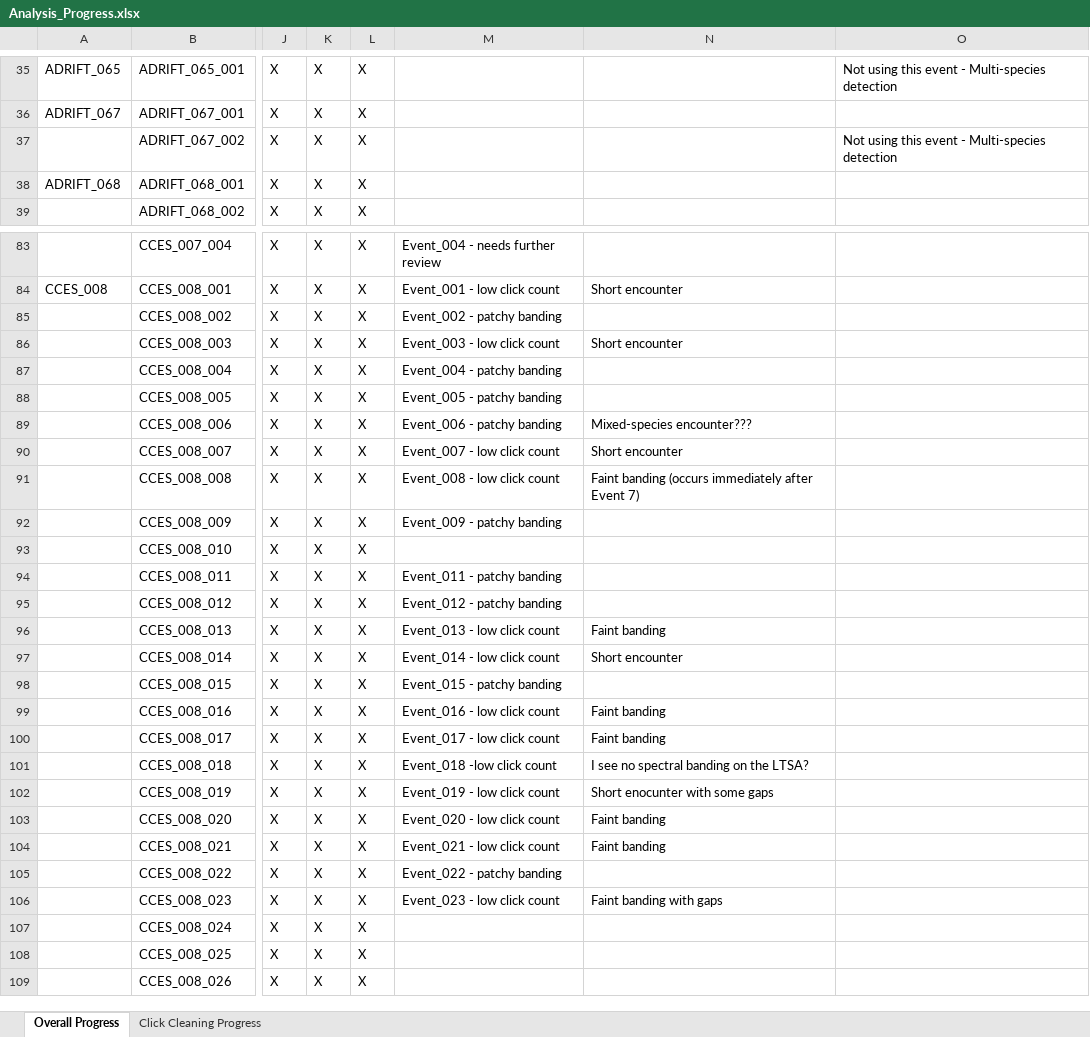
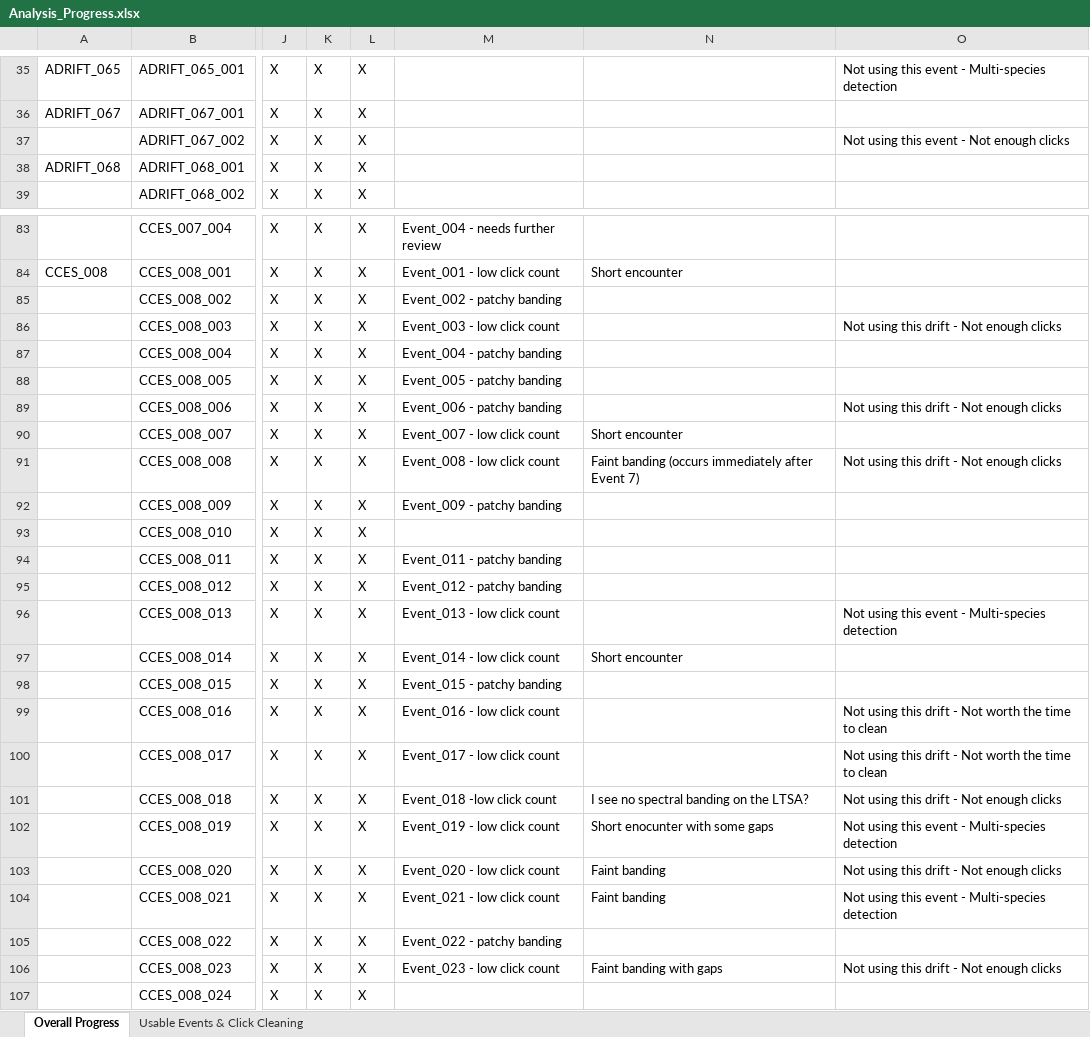
Before and after one commit to asimonis/Rissos_Geographic_Variation, an Excel workbook: Analysis_Progress.xlsx, sheet Overall Progress, drawn as a sheet; only a part is shown, gaps mark what is left out; the shorter side is filled out with more unchanged rows; values as stored, in another font and other column widths than the file's, no cell formats; the diff names each change by its address in the sheet, - before the commit and + after, or states it on an @@ line.

Commit message:
Updates to Analysis Progress

```diff
--- a/Analysis_Progress.xlsx (sheet Overall Progress)
+++ b/Analysis_Progress.xlsx (sheet Overall Progress)
-sheet tab: Click Cleaning Progress
+sheet tab: Usable Events & Click Cleaning
-O37: Not using this event - Multi-species detection
+O37: Not using this event - Not enough clicks
-N86: Short encounter
+N86: (empty)
-O86: (empty)
+O86: Not using this drift - Not enough clicks
-N89: Mixed-species encounter???
+N89: (empty)
-O89: (empty)
+O89: Not using this drift - Not enough clicks
-O91: (empty)
+O91: Not using this drift - Not enough clicks
-N96: Faint banding
+N96: (empty)
-O96: (empty)
+O96: Not using this event - Multi-species detection
-N99:N100: Faint banding
+N99:N100: (empty)
-O99:O100: (empty)
+O99:O100: Not using this drift - Not worth the time to clean
-O101: (empty)
+O101: Not using this drift - Not enough clicks
-O102: (empty)
+O102: Not using this event - Multi-species detection
-O103: (empty)
+O103: Not using this drift - Not enough clicks
-O104: (empty)
+O104: Not using this event - Multi-species detection
-O106: (empty)
+O106: Not using this drift - Not enough clicks
```
Also changed, not shown: sheet Usable Events & Click Cleaning, cell formats, 1 other file.
